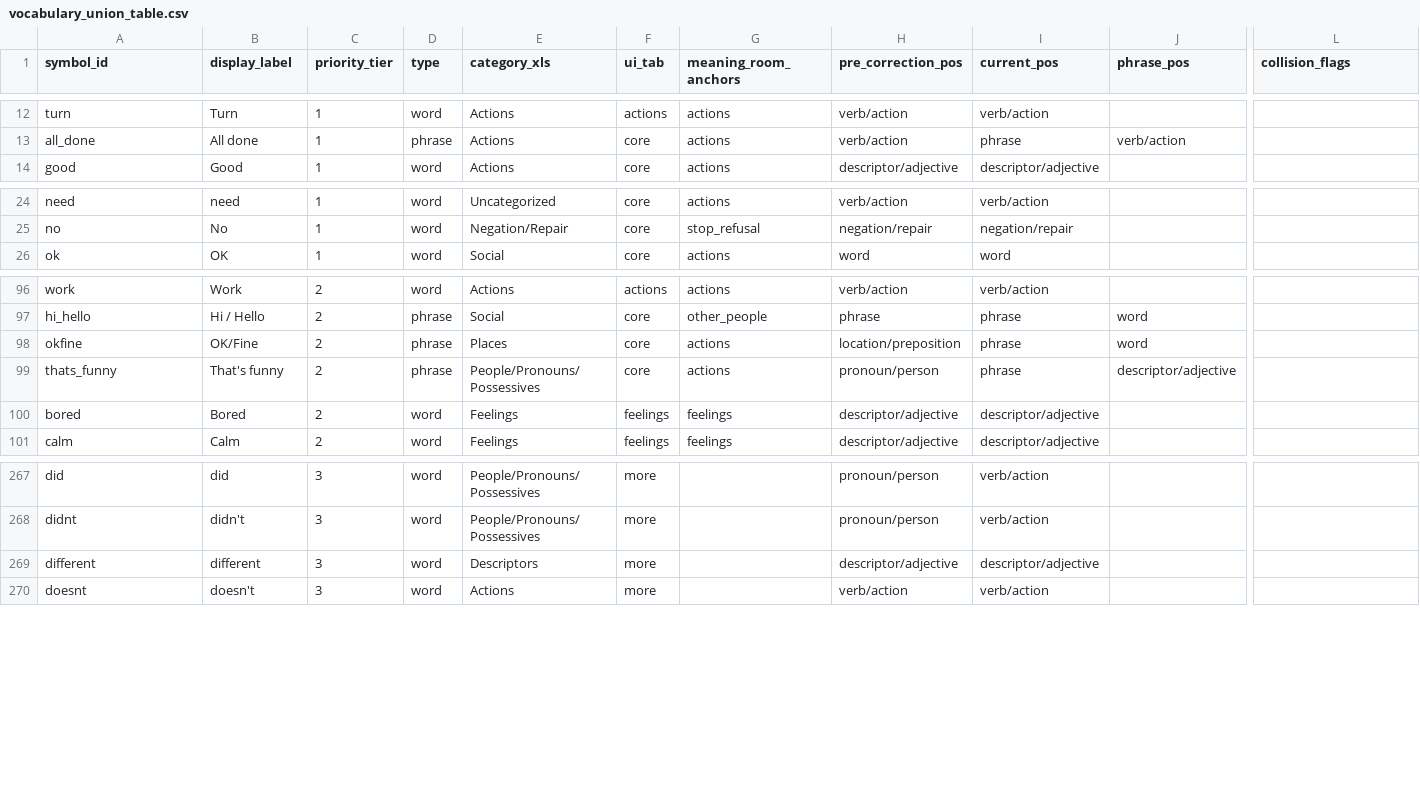
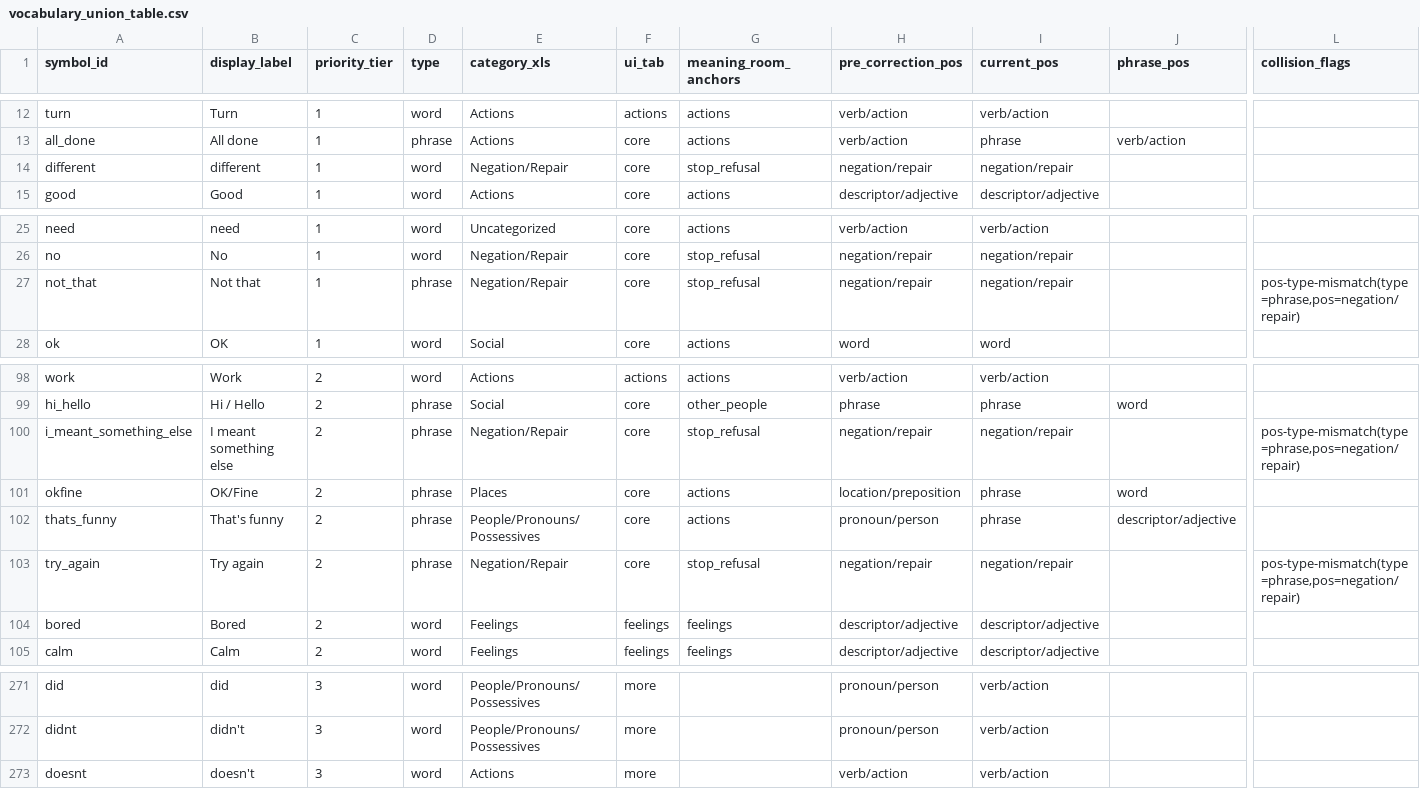
Before and after one commit to rdixit/lief-amiga, a CSV file: data/vocabulary_union_table.csv, drawn as a sheet; only a part is shown, gaps mark what is left out; removed rows and columns are numbered as before the commit, all else as after; rows hold the shown columns only; the diff names each change by its address in the sheet, - before the commit and + after, or states it on an @@ line.

Commit message:
Consolidate data files: archive superseded CSVs, rename canonical, move meaning_room.json
Archive 6 outdated/intermediate files to data/_archive/ (orig CSV, corrected
CSV, pos_corrections, vocabulary_category_corrections, 20260507 JSON snapshot,
symbols_v1_backup). Rename the canonical CSV to data/canonical_vocabulary.csv.
Move meaning_room.json to repo root alongside vocabulary.json. Regenerate
vocabulary_union_table.csv (now 436 symbols). Fix phrase_pos on 3 repair terms
(not_that, try_again, i_meant_something_else) to sync CSV and JSON. Update all
script paths, README, docs, and test references.

```diff
--- a/data/vocabulary_union_table.csv
+++ b/data/vocabulary_union_table.csv
+row 14: different | different | 1 | word | Negation/Repair | core | stop_refusal | negation/repair | negation/repair
+row 27: not_that | Not that | 1 | phrase | Negation/Repair | core | stop_refusal | negation/repair | negation/repair |  | pos-type-mismatch(type=phrase,pos=negation/repair)
+row 100: i_meant_something_else | I meant something else | 2 | phrase | Negation/Repair | core | stop_refusal | negation/repair | negation/repair |  | pos-type-mismatch(type=phrase,pos=negation/repair)
+row 103: try_again | Try again | 2 | phrase | Negation/Repair | core | stop_refusal | negation/repair | negation/repair |  | pos-type-mismatch(type=phrase,pos=negation/repair)
-row 269: different | different | 3 | word | Descriptors | more |  | descriptor/adjective | descriptor/adjective
```
Also changed, not shown: 23 other files.
